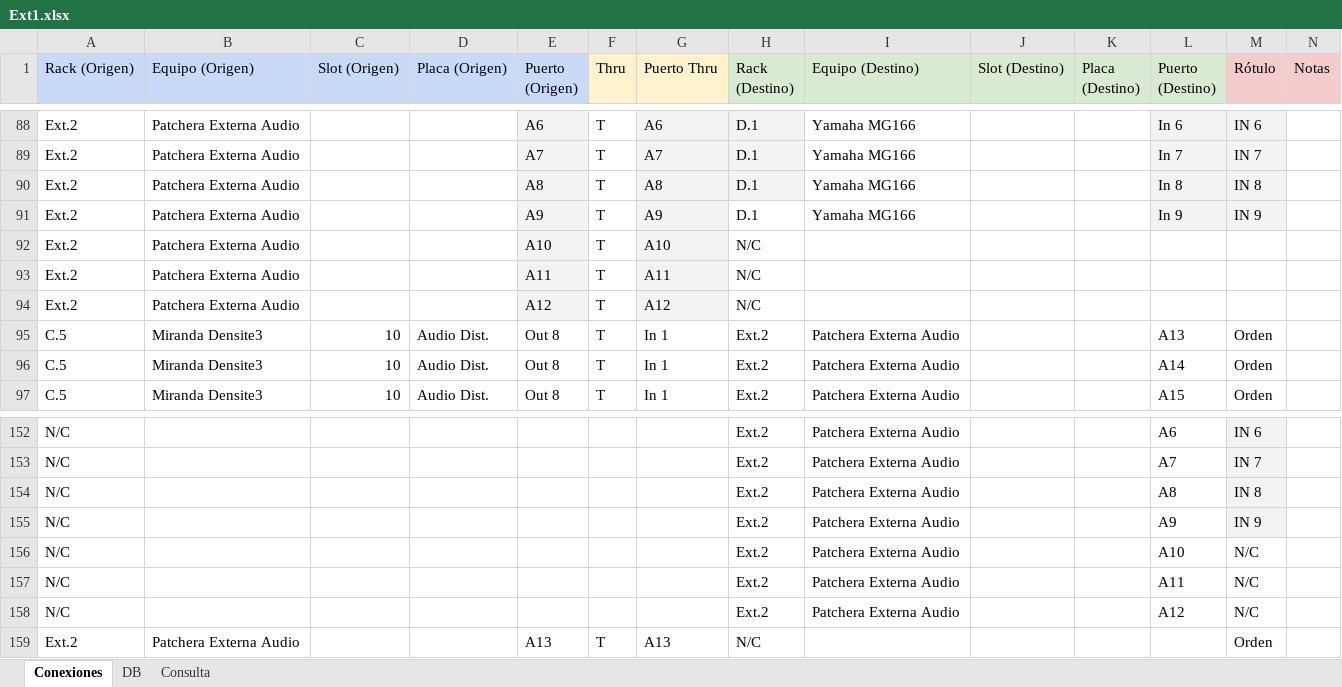
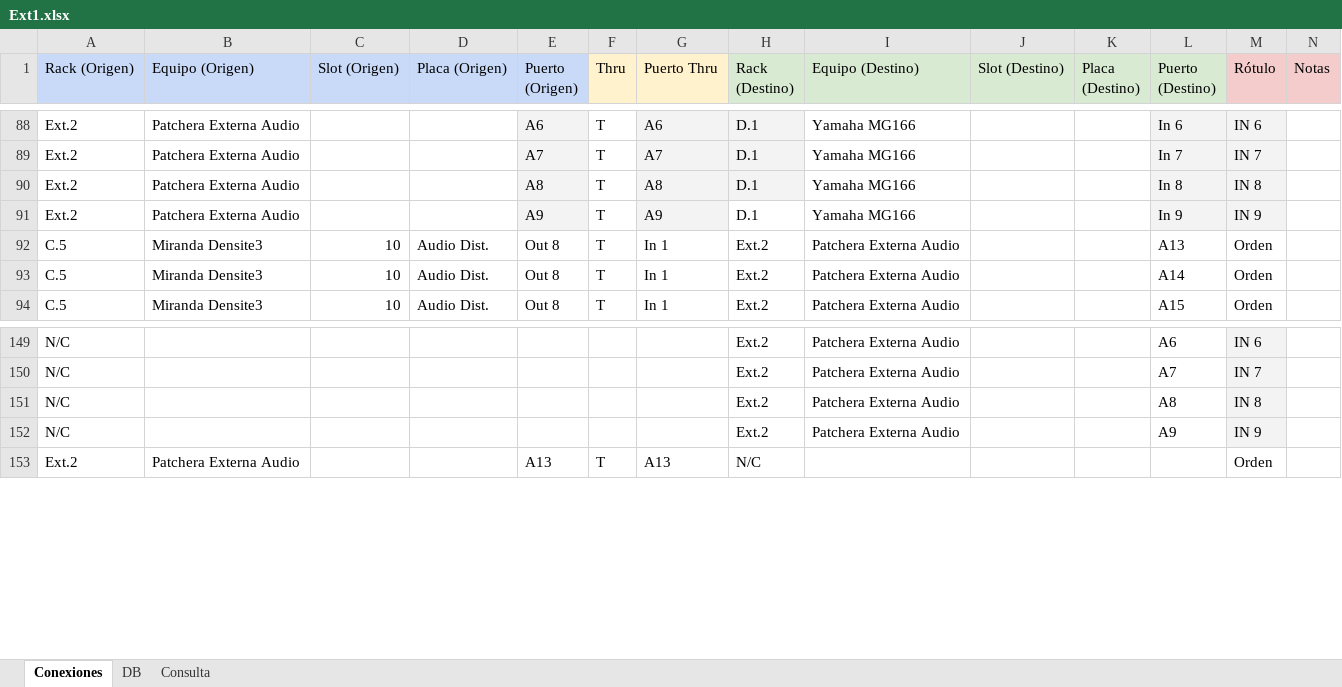
Before and after one commit to mmuccillo55/A7K9X2QF, an Excel workbook: Ext1.xlsx, sheet Conexiones, drawn as a sheet; only a part is shown, gaps mark what is left out; values as stored, in another font and other column widths than the file's, no borders; charts and pictures and conditional formats not drawn; rows hold the shown columns only; the diff names each change by its address in the sheet, - before the commit and + after, or states it on an @@ line.

Commit message:
Add files via upload

```diff
--- a/Ext1.xlsx (sheet Conexiones)
+++ b/Ext1.xlsx (sheet Conexiones)
-row 92: Ext.2 | Patchera Externa Audio |  |  | A10 | T | A10 | N/C
-row 93: Ext.2 | Patchera Externa Audio |  |  | A11 | T | A11 | N/C
-row 94: Ext.2 | Patchera Externa Audio |  |  | A12 | T | A12 | N/C
-row 156: N/C |  |  |  |  |  |  | Ext.2 | Patchera Externa Audio |  |  | A10 | N/C
-row 157: N/C |  |  |  |  |  |  | Ext.2 | Patchera Externa Audio |  |  | A11 | N/C
-row 158: N/C |  |  |  |  |  |  | Ext.2 | Patchera Externa Audio |  |  | A12 | N/C
```
Also changed, not shown: formulas that keep their value.
